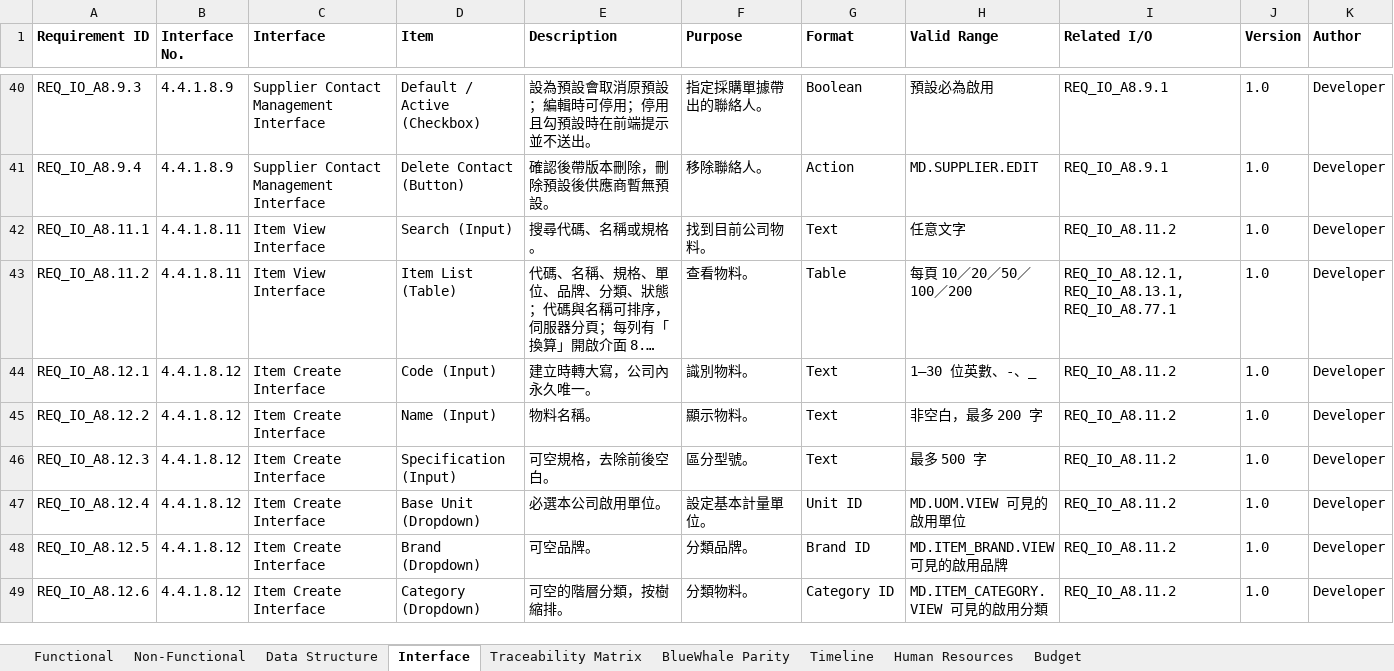
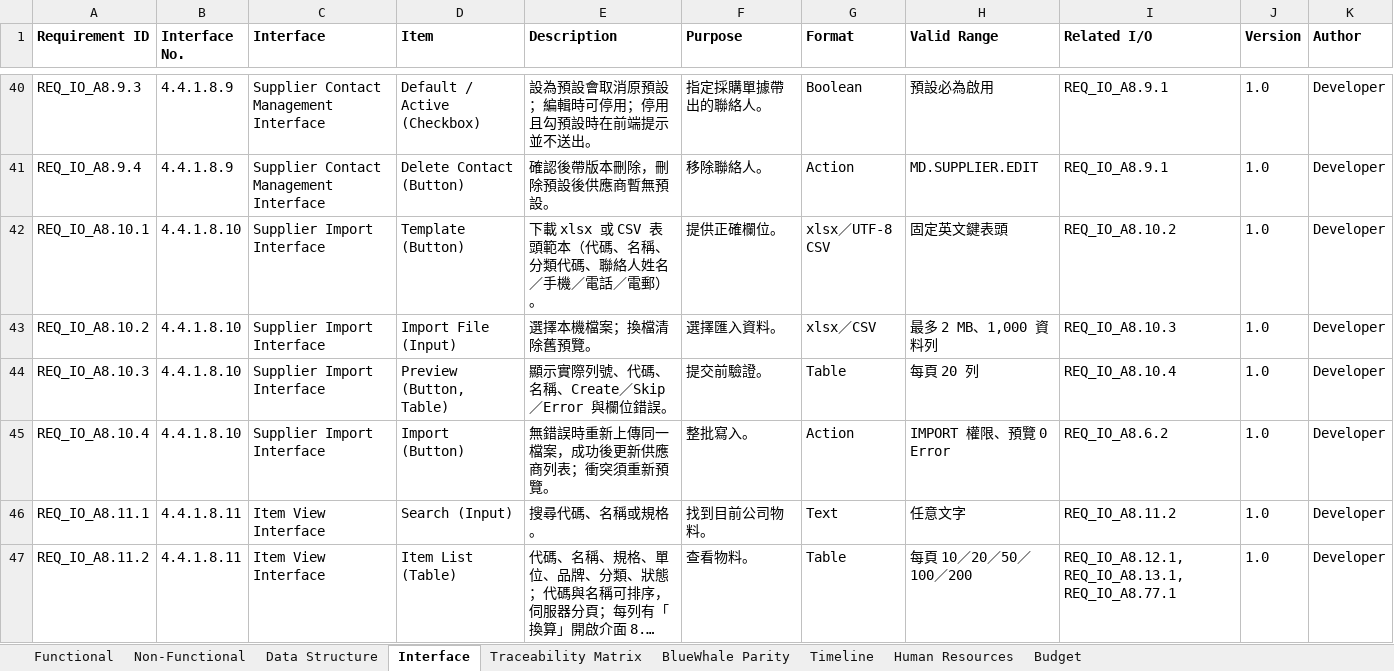
Before and after one commit to snowwhite10/MyERP, an Excel workbook: docs/99-output/MyERP_Requirements.xlsx, sheet Interface, drawn as a sheet; only a part is shown, gaps mark what is left out; the shorter side is filled out with more unchanged rows; long unchanged cells end in …; values as stored, in another font and other column widths than the file's, no borders; the diff names each change by its address in the sheet, - before the commit and + after, or states it on an @@ line.

```diff
--- a/docs/99-output/MyERP_Requirements.xlsx (sheet Interface)
+++ b/docs/99-output/MyERP_Requirements.xlsx (sheet Interface)
+row 42: REQ_IO_A8.10.1 | 4.4.1.8.10 | Supplier Import Interface | Template (Button) | 下載 xlsx 或 CSV 表頭範本（代碼、名稱、分類代碼、聯絡人姓名／手機／電話／電郵）。 | 提供正確欄位。 | xlsx／UTF-8 CSV | 固定英文鍵表頭 | REQ_IO_A8.10.2 | 1.0 | Developer
+row 43: REQ_IO_A8.10.2 | 4.4.1.8.10 | Supplier Import Interface | Import File (Input) | 選擇本機檔案；換檔清除舊預覽。 | 選擇匯入資料。 | xlsx／CSV | 最多 2 MB、1,000 資料列 | REQ_IO_A8.10.3 | 1.0 | Developer
+row 44: REQ_IO_A8.10.3 | 4.4.1.8.10 | Supplier Import Interface | Preview (Button, Table) | 顯示實際列號、代碼、名稱、Create／Skip／Error 與欄位錯誤。 | 提交前驗證。 | Table | 每頁 20 列 | REQ_IO_A8.10.4 | 1.0 | Developer
+row 45: REQ_IO_A8.10.4 | 4.4.1.8.10 | Supplier Import Interface | Import (Button) | 無錯誤時重新上傳同一檔案，成功後更新供應商列表；衝突須重新預覽。 | 整批寫入。 | Action | IMPORT 權限、預覽 0 Error | REQ_IO_A8.6.2 | 1.0 | Developer
```
Also changed, not shown: sheet Functional, sheet Traceability Matrix, sheet BlueWhale Parity, 36 other files.
